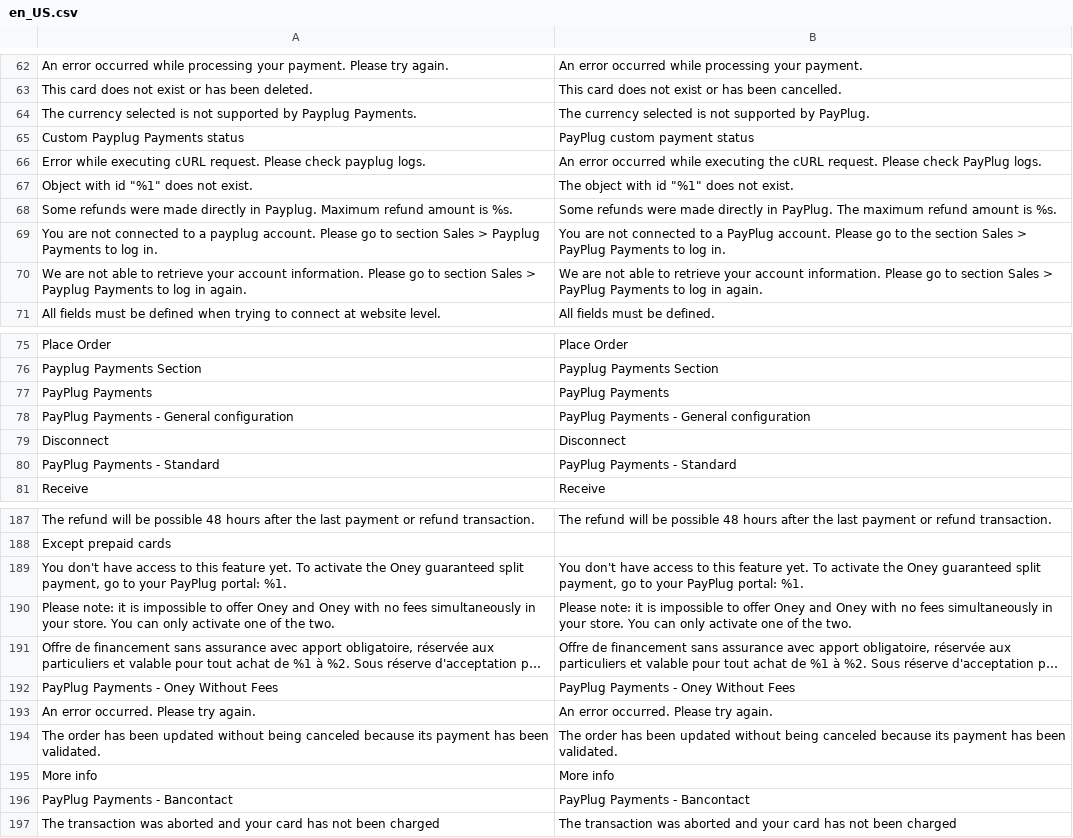
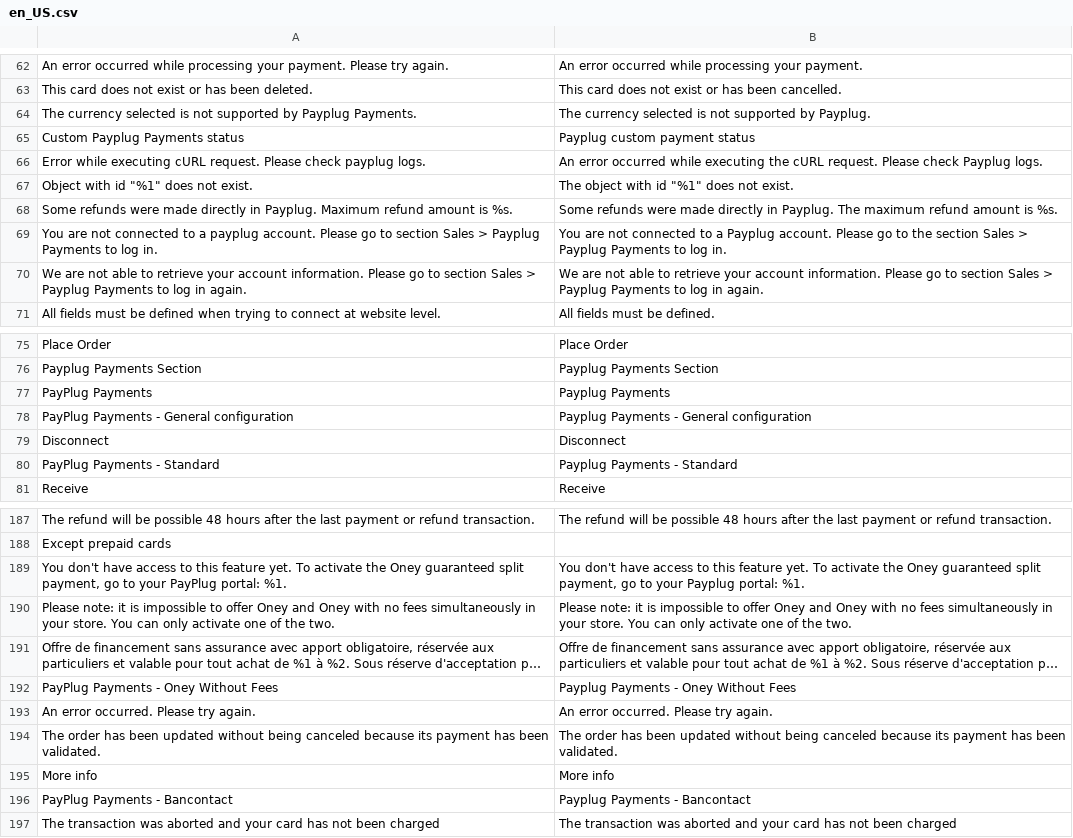
Before and after one commit to payplug/payplug-magento2, a CSV file: i18n/en_US.csv, drawn as a sheet; only a part is shown, gaps mark what is left out; long unchanged cells end in …; the diff covers the shown part only; the diff names each change by its address in the sheet, - before the commit and + after, or states it on an @@ line.

Commit message:
MAG-194 Change Payplug name case

```diff
--- a/i18n/en_US.csv
+++ b/i18n/en_US.csv
-B64: …supported by PayPlug.
+B64: …supported by Payplug.
-B65: PayPlug custom payment status
+B65: Payplug custom payment status
-B66: …Please check PayPlug logs.
+B66: …Please check Payplug logs.
-B68: …directly in PayPlug. The maximum…
+B68: …directly in Payplug. The maximum…
-B69: …to a PayPlug account. Please go to the section Sales > PayPlug Payments to…
+B69: …to a Payplug account. Please go to the section Sales > Payplug Payments to…
-B70: …Sales > PayPlug Payments to…
+B70: …Sales > Payplug Payments to…
-B77: PayPlug Payments
+B77: Payplug Payments
-B78: PayPlug Payments - General configuration
+B78: Payplug Payments - General configuration
-B80: PayPlug Payments - Standard
+B80: Payplug Payments - Standard
-B189: …to your PayPlug portal: %1.
+B189: …to your Payplug portal: %1.
-B192: PayPlug Payments - Oney Without Fees
+B192: Payplug Payments - Oney Without Fees
-B196: PayPlug Payments - Bancontact
+B196: Payplug Payments - Bancontact
```
Also changed, not shown: 9 edited cells elsewhere in this file, i18n/es_ES.csv, i18n/fr_FR.csv, 2 other files.
